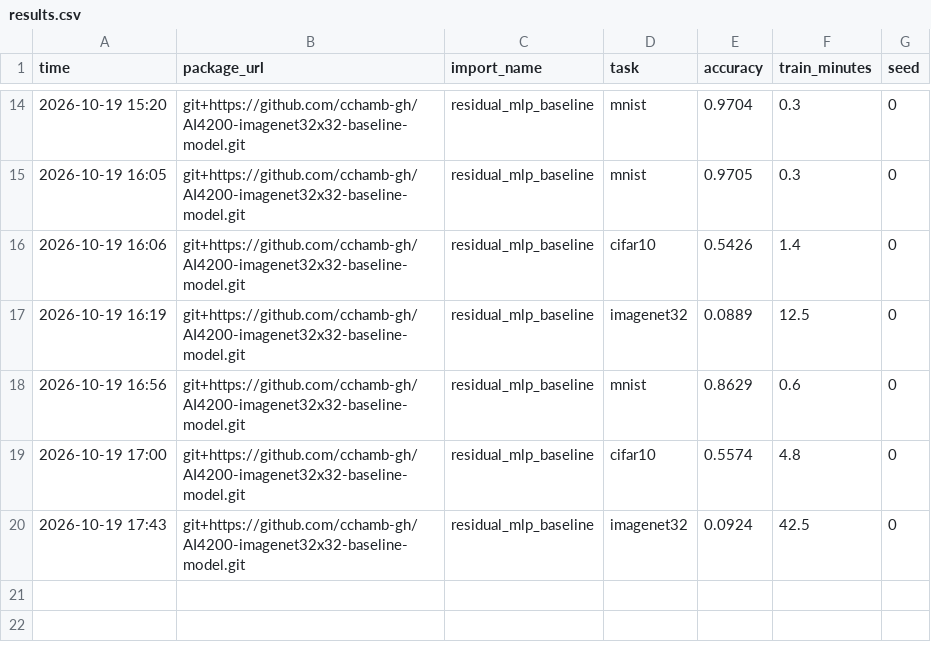
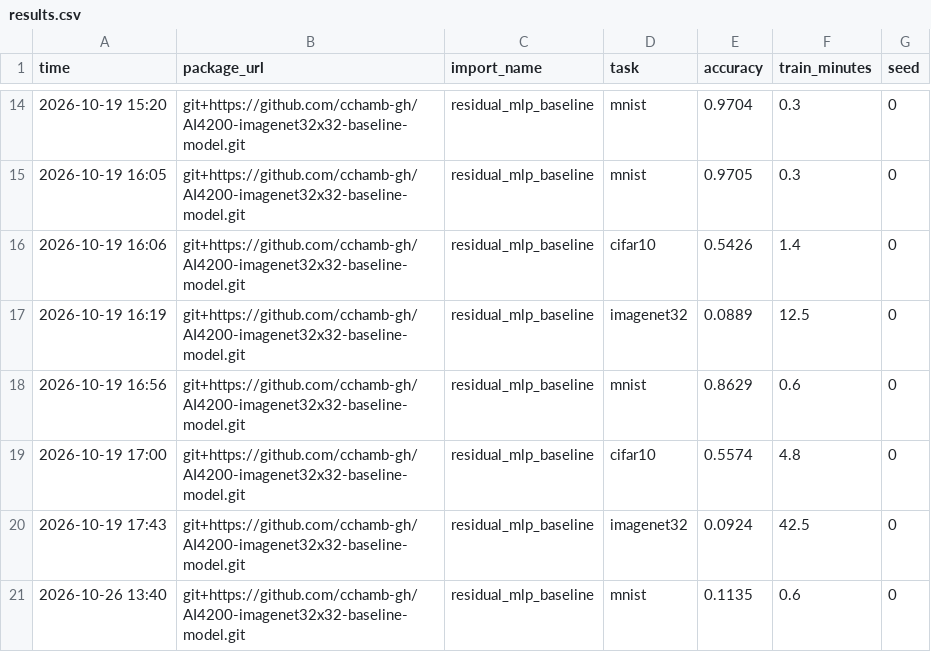
Before and after one commit to cchamb-gh/AI4200-imagenet32x32-baseline-model, a CSV file: results.csv, drawn as a sheet; only a part is shown, gaps mark what is left out.

Commit message:
updating with results

```diff
--- a/results.csv
+++ b/results.csv
@@ -20 +20,2 @@ time,package_url,import_name,task,accuracy,train_minutes,seed
 2026-10-19 17:43,git+https://github.com/cchamb-gh/AI4200-imagenet32x32-baseline-model.git,residual_mlp_baseline,imagenet32,0.0924,42.5,0
+2026-10-26 13:40,git+https://github.com/cchamb-gh/AI4200-imagenet32x32-baseline-model.git,residual_mlp_baseline,mnist,0.1135,0.6,0
```
Also changed, not shown: 1 other file.
